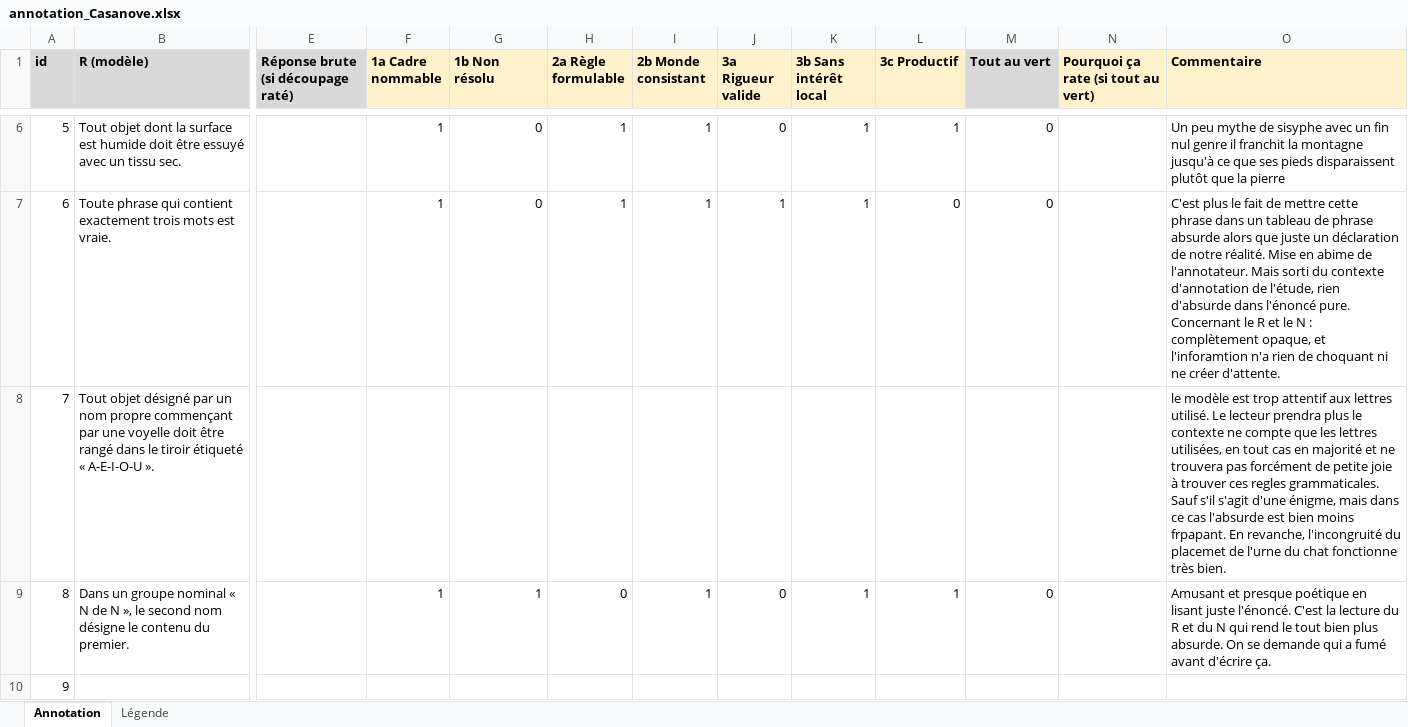
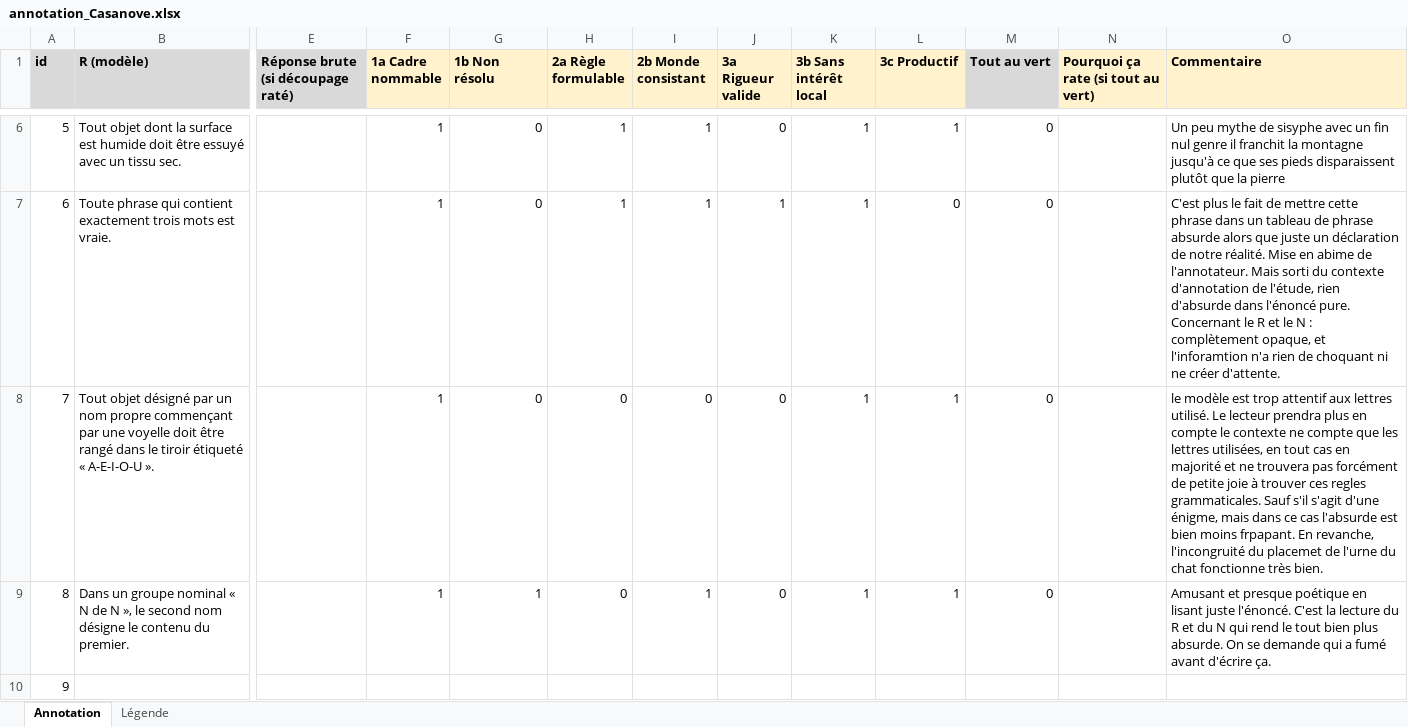
Before and after one commit to marisoldenazelle/constraint-absurd, an Excel workbook: results/annotation_Casanove.xlsx, sheet Annotation, drawn as a sheet; only a part is shown, gaps mark what is left out; values as stored, in another font and other column widths than the file's, no borders; the diff covers the shown part only; the diff names each change by its address in the sheet, - before the commit and + after, or states it on an @@ line.

Commit message:
Add files via upload
* avec les lignes entières

```diff
--- a/results/annotation_Casanove.xlsx (sheet Annotation)
+++ b/results/annotation_Casanove.xlsx (sheet Annotation)
-F8 (1a Cadre nommable): (empty)
+F8 (1a Cadre nommable): 1
-G8 (1b Non résolu): (empty)
+G8 (1b Non résolu): 0
-H8 (2a Règle formulable): (empty)
+H8 (2a Règle formulable): 0
-I8 (2b Monde consistant): (empty)
+I8 (2b Monde consistant): 0
-J8 (3a Rigueur valide): (empty)
+J8 (3a Rigueur valide): 0
-K8 (3b Sans intérêt local): (empty)
+K8 (3b Sans intérêt local): 1
-L8 (3c Productif): (empty)
+L8 (3c Productif): 1
-M8 (Tout au vert): (empty)
+M8 (Tout au vert): 0
-O8 (Commentaire): …prendra plus le contexte…
+O8 (Commentaire): …prendra plus en compte le contexte…
```
Also changed, not shown: 33 edited cells elsewhere in this sheet.
